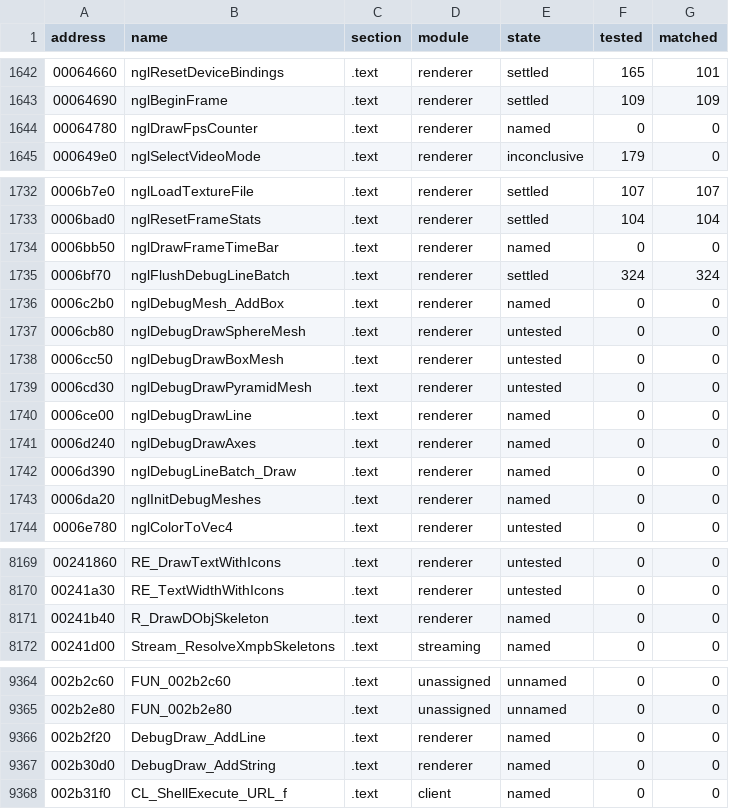
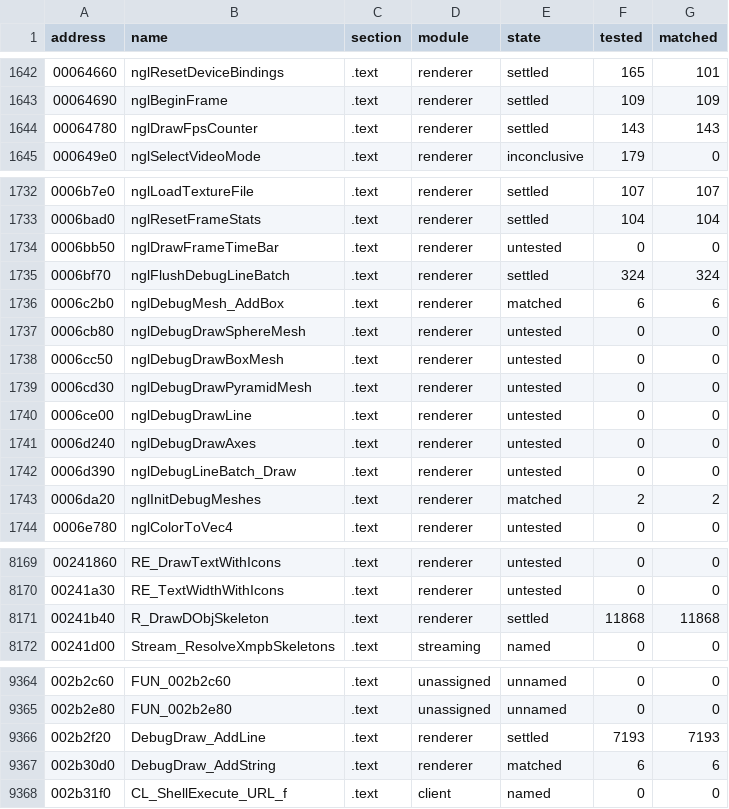
Before and after one commit to SmokeDoggy044/CoD2-BRO-Decomp, a CSV file: tools/data/progress.csv, drawn as a sheet; only a part is shown, gaps mark what is left out.

```diff
--- a/tools/data/progress.csv
+++ b/tools/data/progress.csv
@@ -1643,3 +1643,3 @@ address,name,section,module,state,tested,matched
 00064690,nglBeginFrame,.text,renderer,settled,109,109
-00064780,nglDrawFpsCounter,.text,renderer,named,0,0
+00064780,nglDrawFpsCounter,.text,renderer,settled,143,143
 000649e0,nglSelectVideoMode,.text,renderer,inconclusive,179,0
@@ -1733,5 +1733,5 @@ address,name,section,module,state,tested,matched
 0006bad0,nglResetFrameStats,.text,renderer,settled,104,104
-0006bb50,nglDrawFrameTimeBar,.text,renderer,named,0,0
+0006bb50,nglDrawFrameTimeBar,.text,renderer,untested,0,0
 0006bf70,nglFlushDebugLineBatch,.text,renderer,settled,324,324
-0006c2b0,nglDebugMesh_AddBox,.text,renderer,named,0,0
+0006c2b0,nglDebugMesh_AddBox,.text,renderer,matched,6,6
 0006cb80,nglDebugDrawSphereMesh,.text,renderer,untested,0,0
@@ -1739,6 +1739,6 @@ address,name,section,module,state,tested,matched
 0006cd30,nglDebugDrawPyramidMesh,.text,renderer,untested,0,0
-0006ce00,nglDebugDrawLine,.text,renderer,named,0,0
-0006d240,nglDebugDrawAxes,.text,renderer,named,0,0
-0006d390,nglDebugLineBatch_Draw,.text,renderer,named,0,0
-0006da20,nglInitDebugMeshes,.text,renderer,named,0,0
+0006ce00,nglDebugDrawLine,.text,renderer,untested,0,0
+0006d240,nglDebugDrawAxes,.text,renderer,untested,0,0
+0006d390,nglDebugLineBatch_Draw,.text,renderer,untested,0,0
+0006da20,nglInitDebugMeshes,.text,renderer,matched,2,2
 0006e780,nglColorToVec4,.text,renderer,untested,0,0
@@ -8170,3 +8170,3 @@ address,name,section,module,state,tested,matched
 00241a30,RE_TextWidthWithIcons,.text,renderer,untested,0,0
-00241b40,R_DrawDObjSkeleton,.text,renderer,named,0,0
+00241b40,R_DrawDObjSkeleton,.text,renderer,settled,11868,11868
 00241d00,Stream_ResolveXmpbSkeletons,.text,streaming,named,0,0
@@ -9365,4 +9365,4 @@ address,name,section,module,state,tested,matched
 002b2e80,FUN_002b2e80,.text,unassigned,unnamed,0,0
-002b2f20,DebugDraw_AddLine,.text,renderer,named,0,0
-002b30d0,DebugDraw_AddString,.text,renderer,named,0,0
+002b2f20,DebugDraw_AddLine,.text,renderer,settled,7193,7193
+002b30d0,DebugDraw_AddString,.text,renderer,matched,6,6
 002b31f0,CL_ShellExecute_URL_f,.text,client,named,0,0
```
Also changed, not shown: tools/data/functions.csv, 5 other files.
